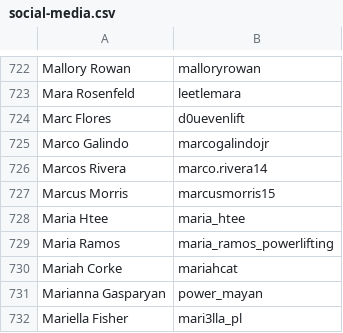
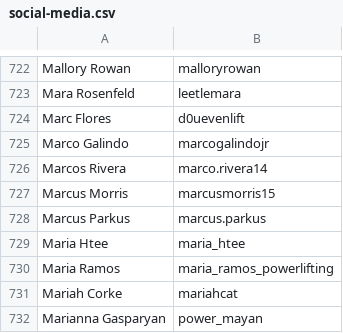
Before and after one commit to MarcusParkus/openpowerlifting, a CSV file: lifter-data/social-media.csv, drawn as a sheet; only a part is shown, gaps mark what is left out; the shorter side is filled out with more unchanged rows.

Commit message:
Update social-media.csv

```diff
--- a/lifter-data/social-media.csv
+++ b/lifter-data/social-media.csv
@@ -727,2 +727,3 @@ Marcos Rivera,marco.rivera14
 Marcus Morris,marcusmorris15
+Marcus Parkus,marcus.parkus
 Maria Htee,maria_htee
```
